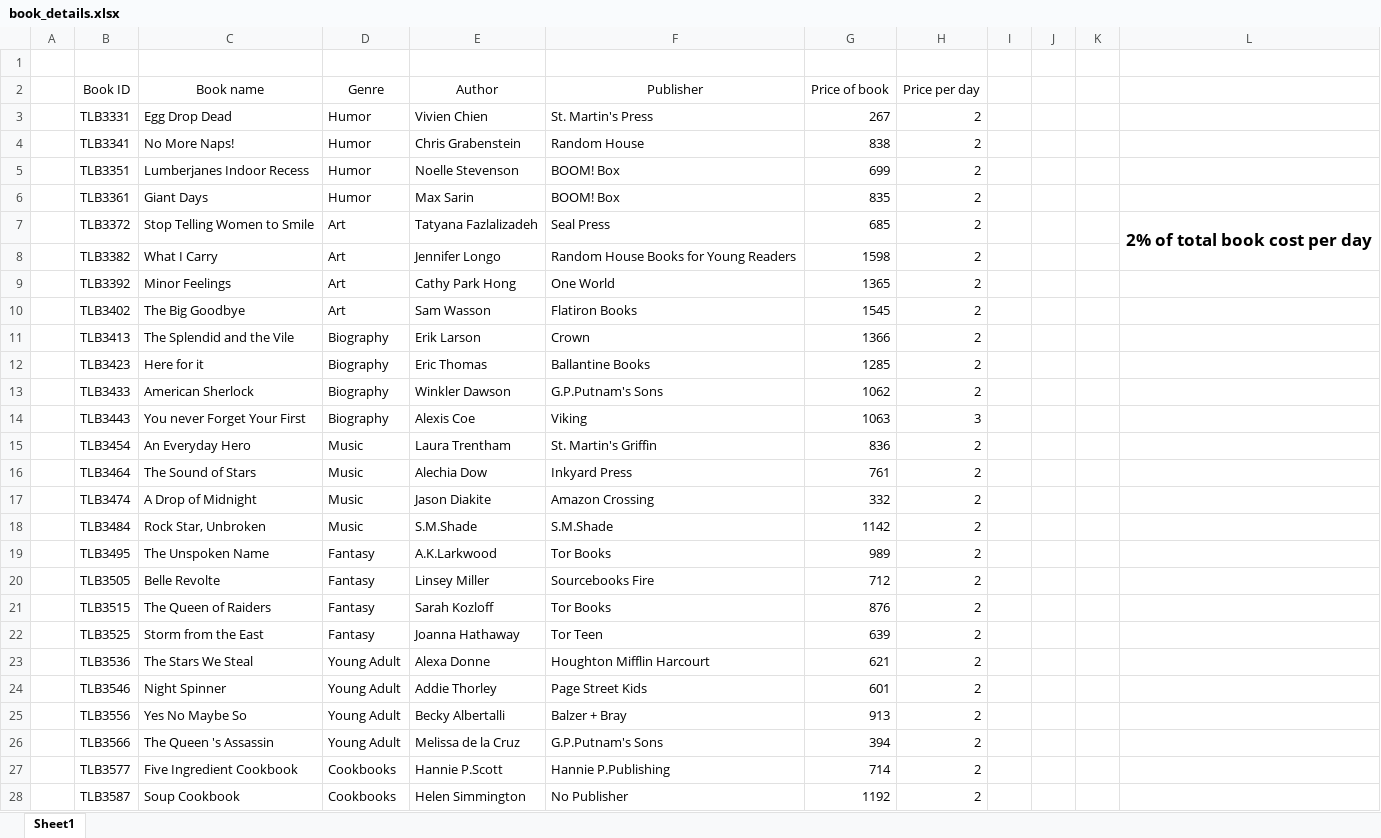
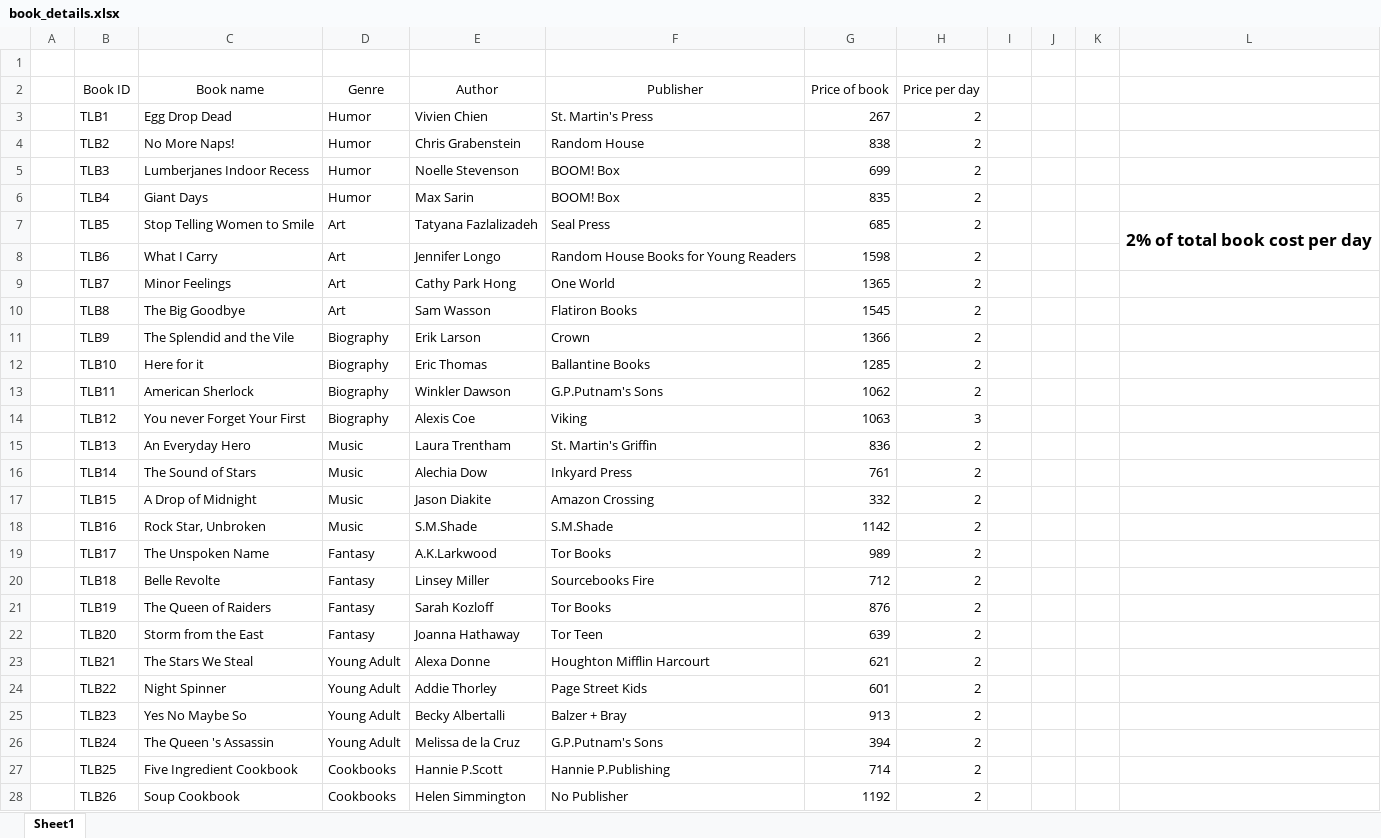
Before and after one commit to ajithpai07/librarymanagement, an Excel workbook: info/book_details.xlsx, sheet Sheet1, drawn as a sheet; only a part is shown; values as stored, in another font and other column widths than the file's, no borders; the diff covers the shown part only; the diff names each change by its address in the sheet, - before the commit and + after, or states it on an @@ line.

```diff
--- a/info/book_details.xlsx (sheet Sheet1)
+++ b/info/book_details.xlsx (sheet Sheet1)
-B3 (Book ID): TLB3331
+B3 (Book ID): TLB1
-B4 (Book ID): TLB3341
+B4 (Book ID): TLB2
-B5 (Book ID): TLB3351
+B5 (Book ID): TLB3
-B6 (Book ID): TLB3361
+B6 (Book ID): TLB4
-B7 (Book ID): TLB3372
+B7 (Book ID): TLB5
-B8 (Book ID): TLB3382
+B8 (Book ID): TLB6
-B9 (Book ID): TLB3392
+B9 (Book ID): TLB7
-B10 (Book ID): TLB3402
+B10 (Book ID): TLB8
-B11 (Book ID): TLB3413
+B11 (Book ID): TLB9
-B12 (Book ID): TLB3423
+B12 (Book ID): TLB10
-B13 (Book ID): TLB3433
+B13 (Book ID): TLB11
-B14 (Book ID): TLB3443
+B14 (Book ID): TLB12
-B15 (Book ID): TLB3454
+B15 (Book ID): TLB13
-B16 (Book ID): TLB3464
+B16 (Book ID): TLB14
-B17 (Book ID): TLB3474
+B17 (Book ID): TLB15
-B18 (Book ID): TLB3484
+B18 (Book ID): TLB16
-B19 (Book ID): TLB3495
+B19 (Book ID): TLB17
-B20 (Book ID): TLB3505
+B20 (Book ID): TLB18
-B21 (Book ID): TLB3515
+B21 (Book ID): TLB19
-B22 (Book ID): TLB3525
+B22 (Book ID): TLB20
-B23 (Book ID): TLB3536
+B23 (Book ID): TLB21
-B24 (Book ID): TLB3546
+B24 (Book ID): TLB22
-B25 (Book ID): TLB3556
+B25 (Book ID): TLB23
-B26 (Book ID): TLB3566
+B26 (Book ID): TLB24
-B27 (Book ID): TLB3577
+B27 (Book ID): TLB25
-B28 (Book ID): TLB3587
+B28 (Book ID): TLB26
```
Also changed, not shown: 14 edited cells elsewhere in this sheet, 1 other file.
